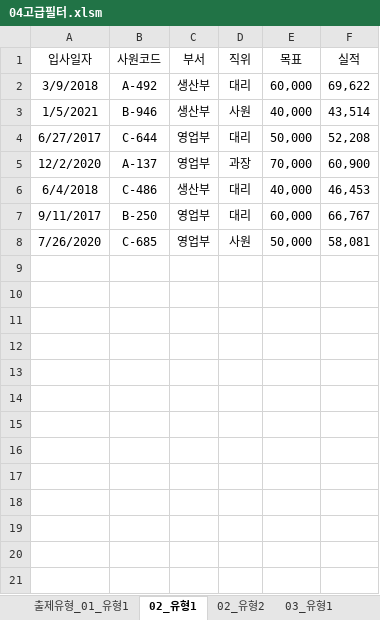
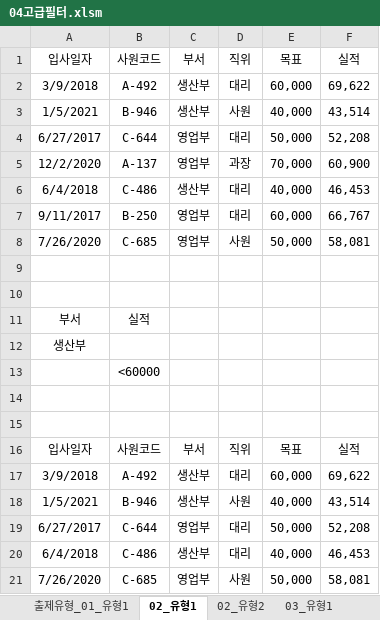
Before and after one commit to jhy0409/std_comLicense2_251130, an Excel workbook: 기능/04고급필터.xlsm, sheet 02_유형1, drawn as a sheet; values as stored, in another font and other column widths than the file's, no borders; the diff names each change by its address in the sheet, - before the commit and + after, or states it on an @@ line.

```diff
--- a/기능/04고급필터.xlsm (sheet 02_유형1)
+++ b/기능/04고급필터.xlsm (sheet 02_유형1)
+row 9: (empty)
+row 10: (empty)
+row 11: 부서 | 실적
+row 12: 생산부
+row 13:  | <60000
+row 14: (empty)
+row 15: (empty)
+row 16: 입사일자 | 사원코드 | 부서 | 직위 | 목표 | 실적
+row 17: 3/9/2018 | A-492 | 생산부 | 대리 | 60,000 | 69,622
+row 18: 1/5/2021 | B-946 | 생산부 | 사원 | 40,000 | 43,514
+row 19: 6/27/2017 | C-644 | 영업부 | 대리 | 50,000 | 52,208
+row 20: 6/4/2018 | C-486 | 생산부 | 대리 | 40,000 | 46,453
+row 21: 7/26/2020 | C-685 | 영업부 | 사원 | 50,000 | 58,081
```
Also changed, not shown: sheet 기출3, sheet 기출2, sheet 03_유형2, sheet 03_유형1, sheet 04_유형2, sheet 대표기출문제_기출1, 4 more sheets, 기능/03조건부서식.xlsm, 기능/03조건부서식_정답.xlsm, 5 other files.
